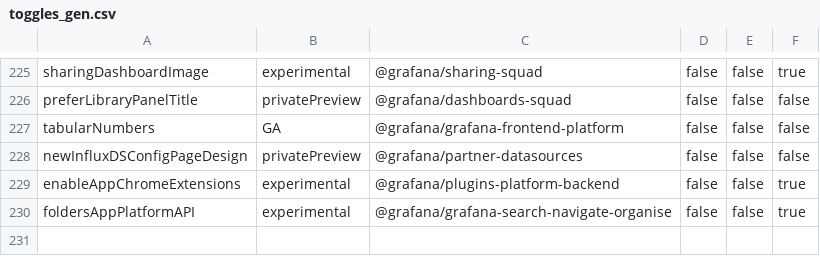
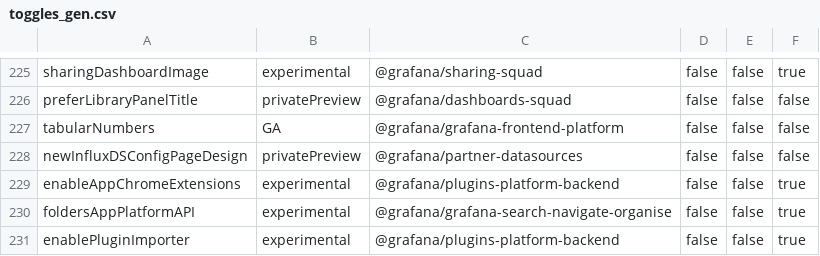
Before and after one commit to hanzoai/dashboards, a CSV file: pkg/services/featuremgmt/toggles_gen.csv, drawn as a sheet; only a part is shown, gaps mark what is left out.

Commit message:
Plugins: replaces various plugin imports with pluginImporter (#108002)
* Plugins: renames plugin_loader

* Wip

* chore: adds pluginImporter

* chore: some small refactors

* chore: better typings

* chore: merge functions

* chore: create a generic plugin cache

* chore: adds comments

* chore: change to const

* chore: remove unused change

* chore: put everything behind feature toggle

* chore: rename test file and props

* chore: adds sync cache as well

* chore: fix the typings

* chore: fix broken unit test

* chore: small rename

* chore: adds tests

* chore: updates after PR feedback

* chore: updates after PR feedback

```diff
--- a/pkg/services/featuremgmt/toggles_gen.csv
+++ b/pkg/services/featuremgmt/toggles_gen.csv
@@ -230 +230,2 @@ enableAppChromeExtensions,experimental,@grafana/plugins-platform-backend,false,f
 foldersAppPlatformAPI,experimental,@grafana/grafana-search-navigate-organise,false,false,true
+enablePluginImporter,experimental,@grafana/plugins-platform-backend,false,false,true
```
Also changed, not shown: 14 other files.
